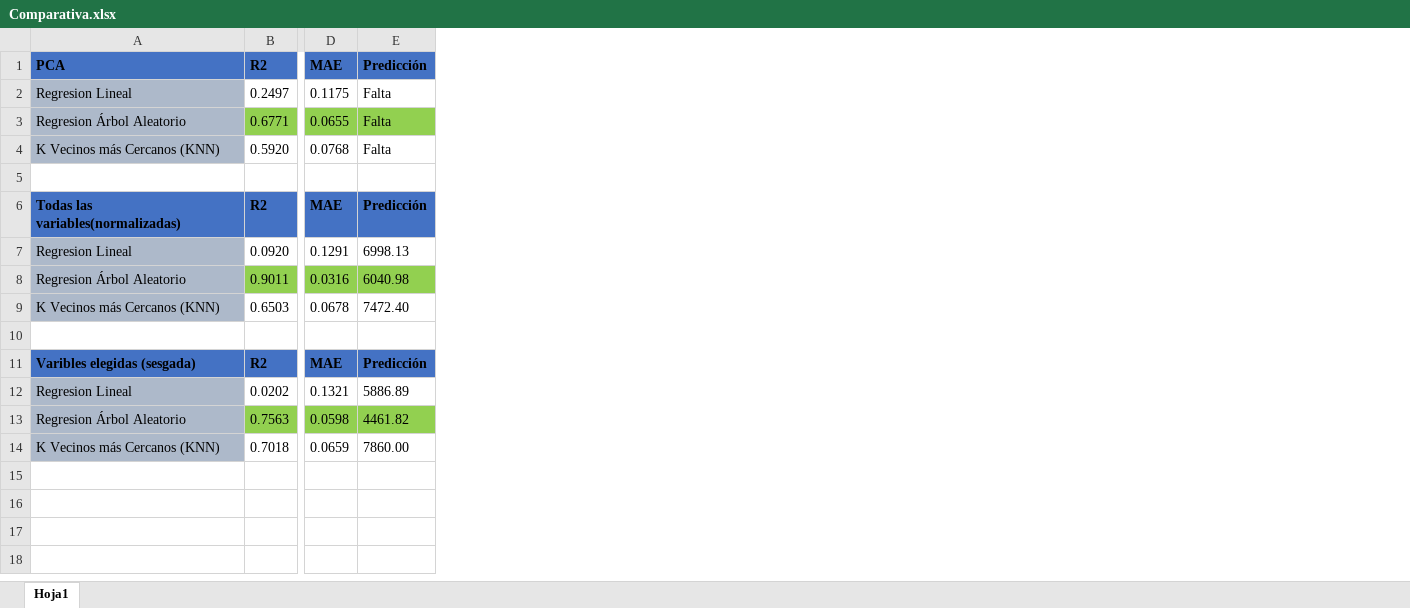
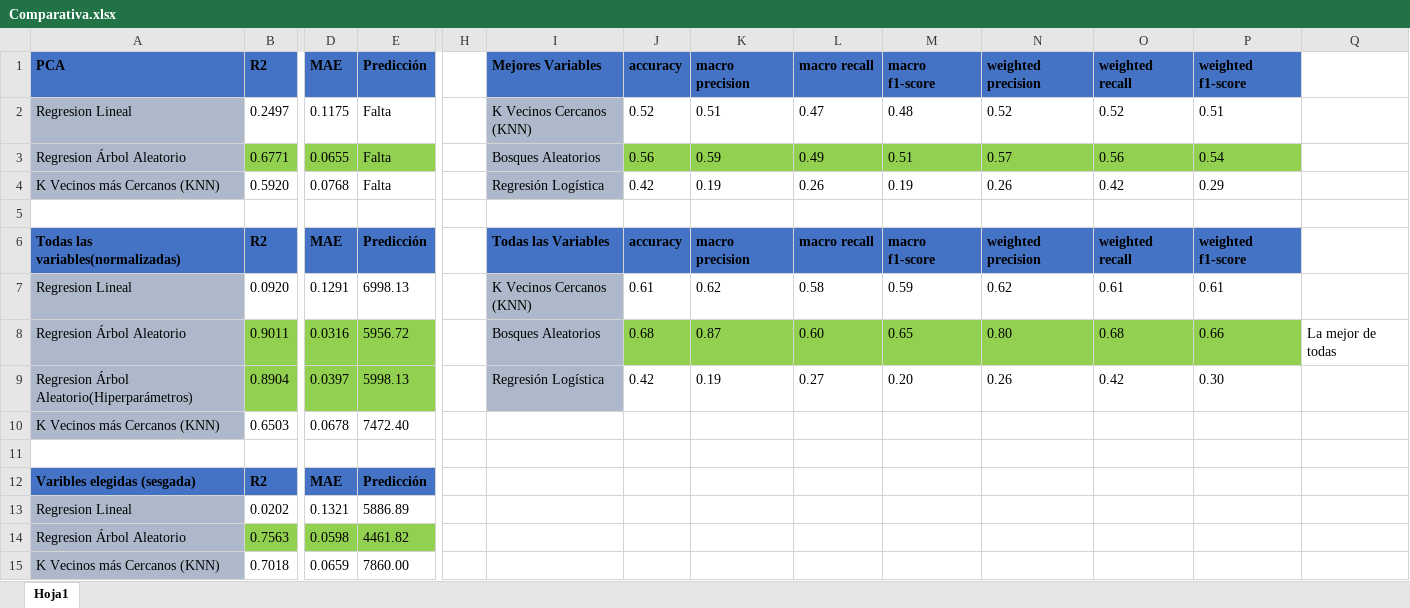
Before and after one commit to equipoPI/EDADesersionEmpleados, an Excel workbook: Comparativa.xlsx, sheet Hoja1, drawn as a sheet; only a part is shown, gaps mark what is left out; values as stored, in another font and other column widths than the file's, no borders; rows hold the shown columns only; the diff names each change by its address in the sheet, - before the commit and + after, or states it on an @@ line.

Commit message:
Add files via upload

```diff
--- a/Comparativa.xlsx (sheet Hoja1)
+++ b/Comparativa.xlsx (sheet Hoja1)
+column H, empty
+column I (Mejores Variables), rows 2-8: K Vecinos Cercanos (KNN) | Bosques Aleatorios | Regresión Logística |  | Todas las Variables | K Vecinos Cercanos (KNN) | Bosques Aleatorios
+column J (accuracy), rows 2-8: 0.52 | 0.56 | 0.42 |  | accuracy | 0.61 | 0.68
+column K (macro precision), rows 2-8: 0.51 | 0.59 | 0.19 |  | macro precision | 0.62 | 0.87
+column L (macro recall), rows 2-8: 0.47 | 0.49 | 0.26 |  | macro recall | 0.58 | 0.60
+column M (macro f1-score), rows 2-8: 0.48 | 0.51 | 0.19 |  | macro f1-score | 0.59 | 0.65
+column N (weighted precision), rows 2-8: 0.52 | 0.57 | 0.26 |  | weighted precision | 0.62 | 0.80
+column O (weighted recall), rows 2-8: 0.52 | 0.56 | 0.42 |  | weighted recall | 0.61 | 0.68
+column P (weighted f1-score), rows 2-8: 0.51 | 0.54 | 0.29 |  | weighted f1-score | 0.61 | 0.66
+column Q, row 8: La mejor de todas
-E8 (Predicción): 6040.98
+E8 (Predicción): 5956.72
+row 9: Regresion Árbol Aleatorio(Hiperparámetros) | 0.8904 | 0.0397 | 5998.13 |  | Regresión Logística | 0.42 | 0.19 | 0.27 | 0.20 | 0.26 | 0.42 | 0.30
```
